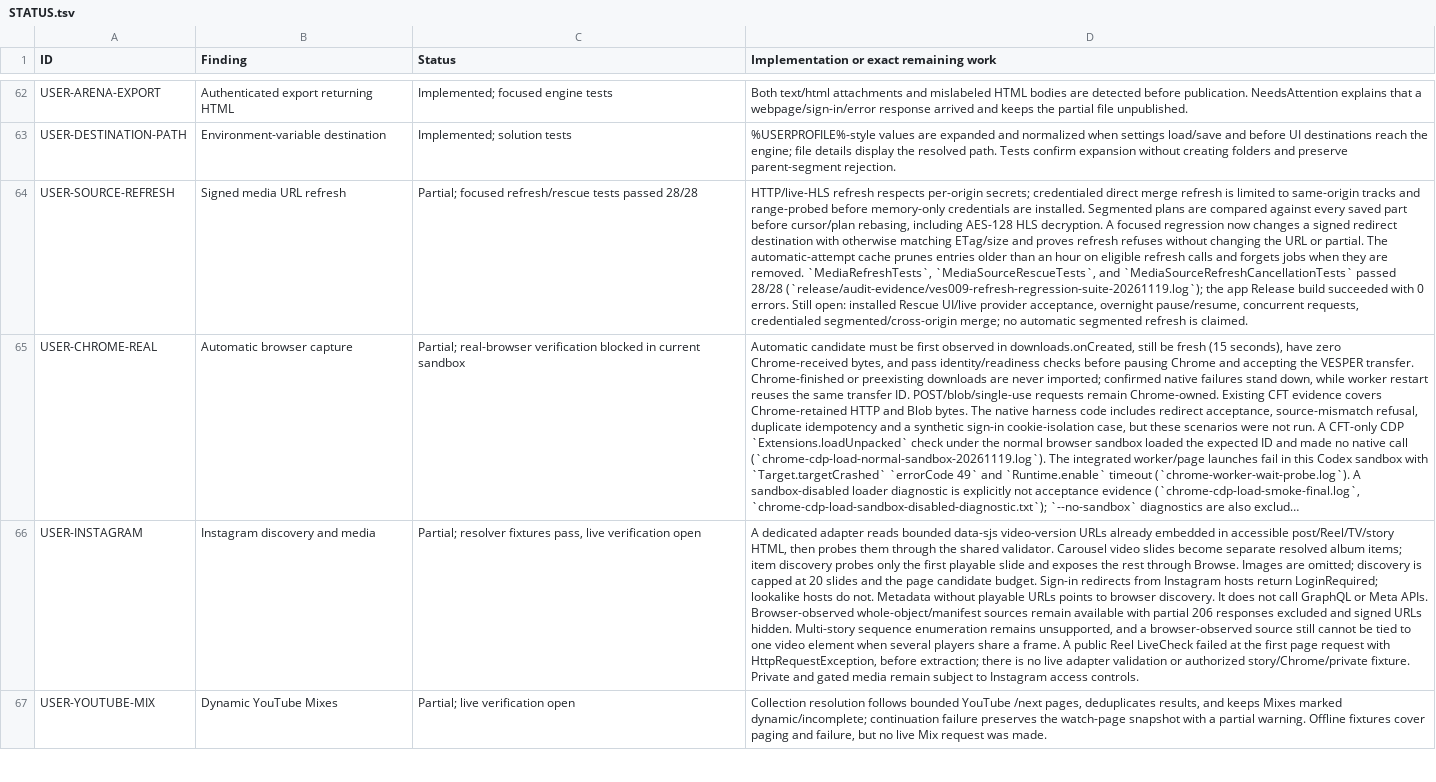
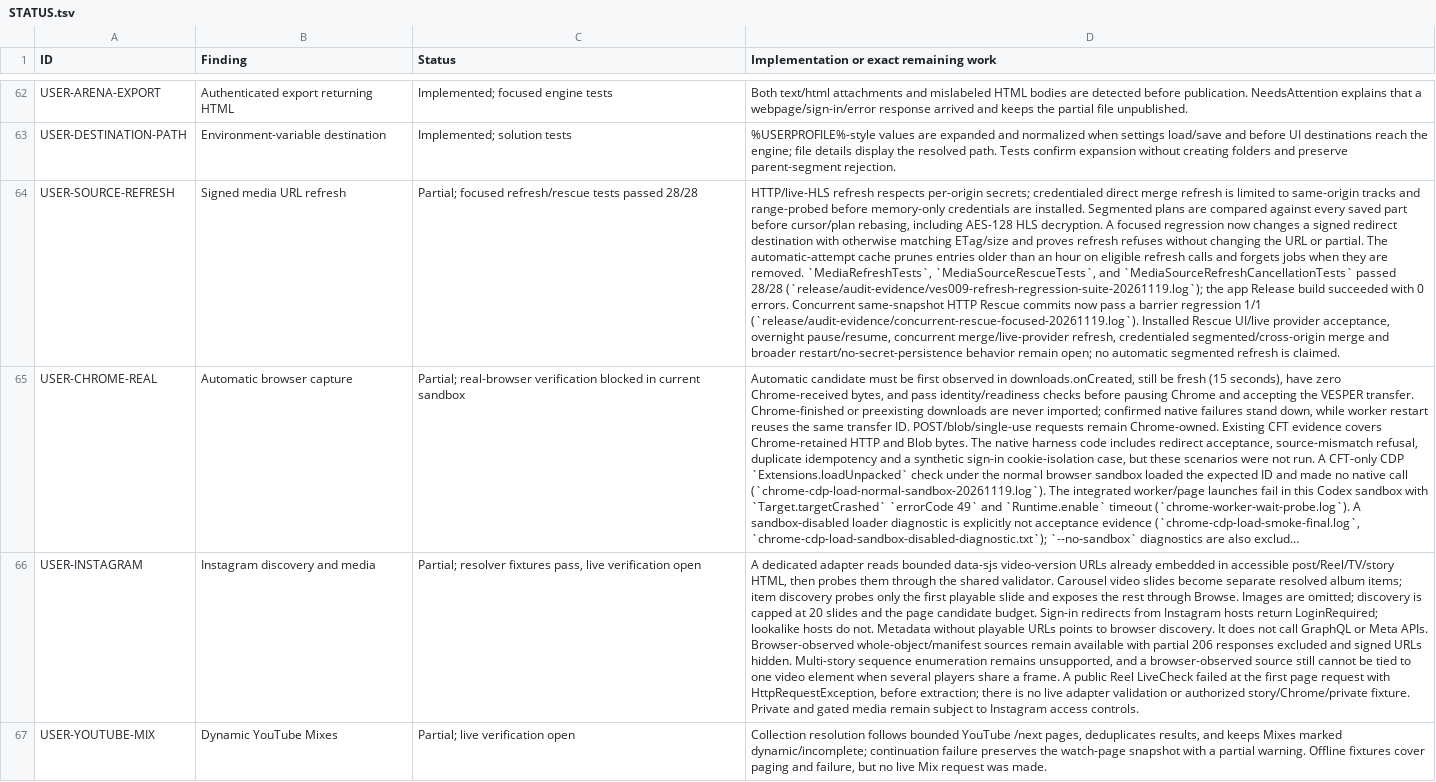
Before and after one commit to DarkOrbitWeaver/VESPER, a TSV file: DOCUMENTATION/STATUS.tsv, drawn as a sheet; only a part is shown, gaps mark what is left out; long unchanged cells end in …; the diff names each change by its address in the sheet, - before the commit and + after, or states it on an @@ line.

Commit message:
covered concurrent rescue commits

```diff
--- a/DOCUMENTATION/STATUS.tsv
+++ b/DOCUMENTATION/STATUS.tsv
-D64: …0 errors. Still open: installed Rescue UI/live provider acceptance, overnight pause/resume, concurrent requests, credentialed segmented/cross-origin merge; no automatic…
+D64: …0 errors. Concurrent same-snapshot HTTP Rescue commits now pass a barrier regression 1/1 (`release/audit-evidence/concurrent-rescue-focused-20261119.log`). Installed Rescue UI/live provider acceptance, overnight pause/resume, concurrent merge/live-provider refresh, credentialed segmented/cross-origin merge and broader restart/no-secret-persistence behavior remain open; no automatic…
```
Also changed, not shown: 2 other files.
